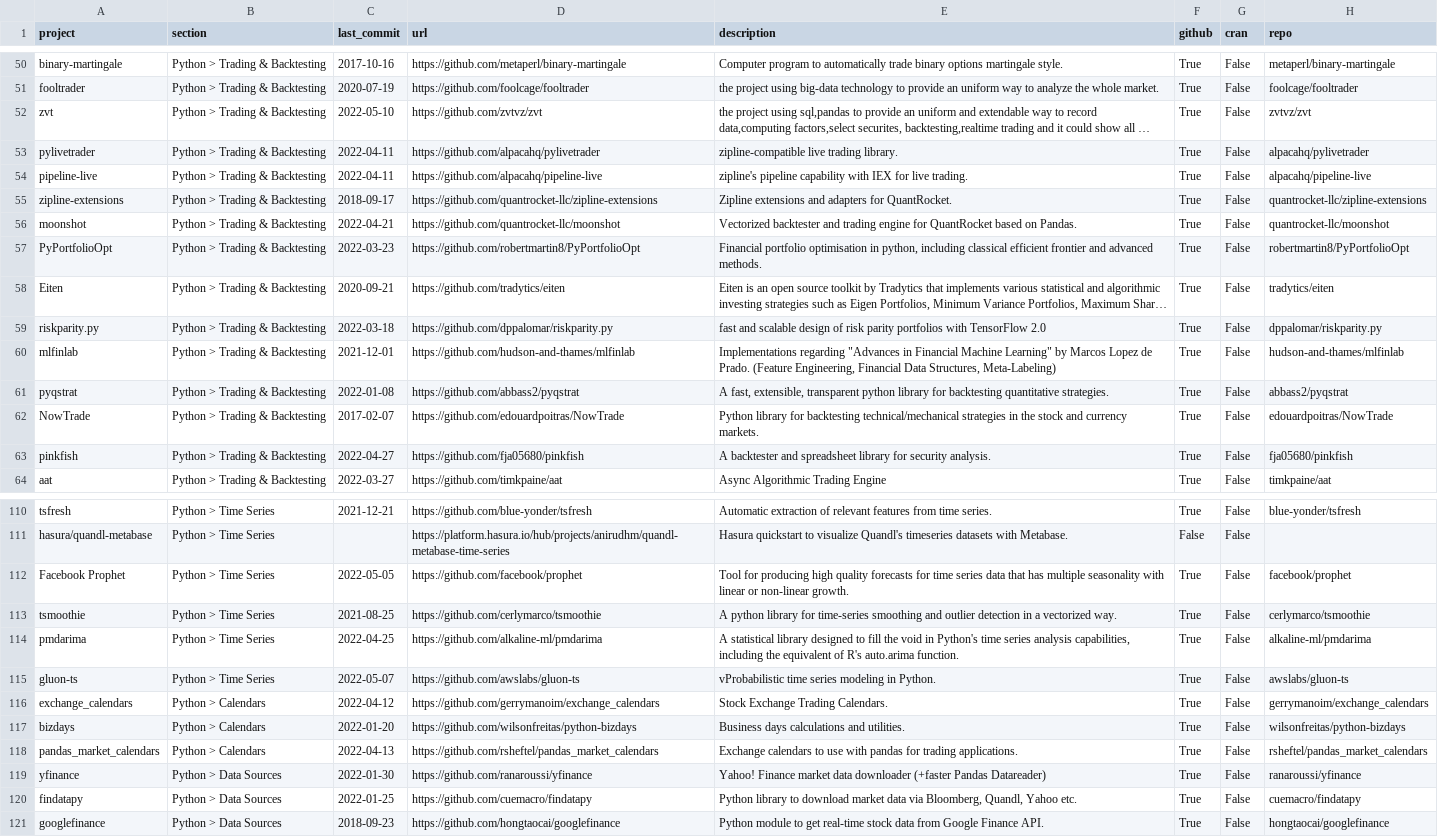
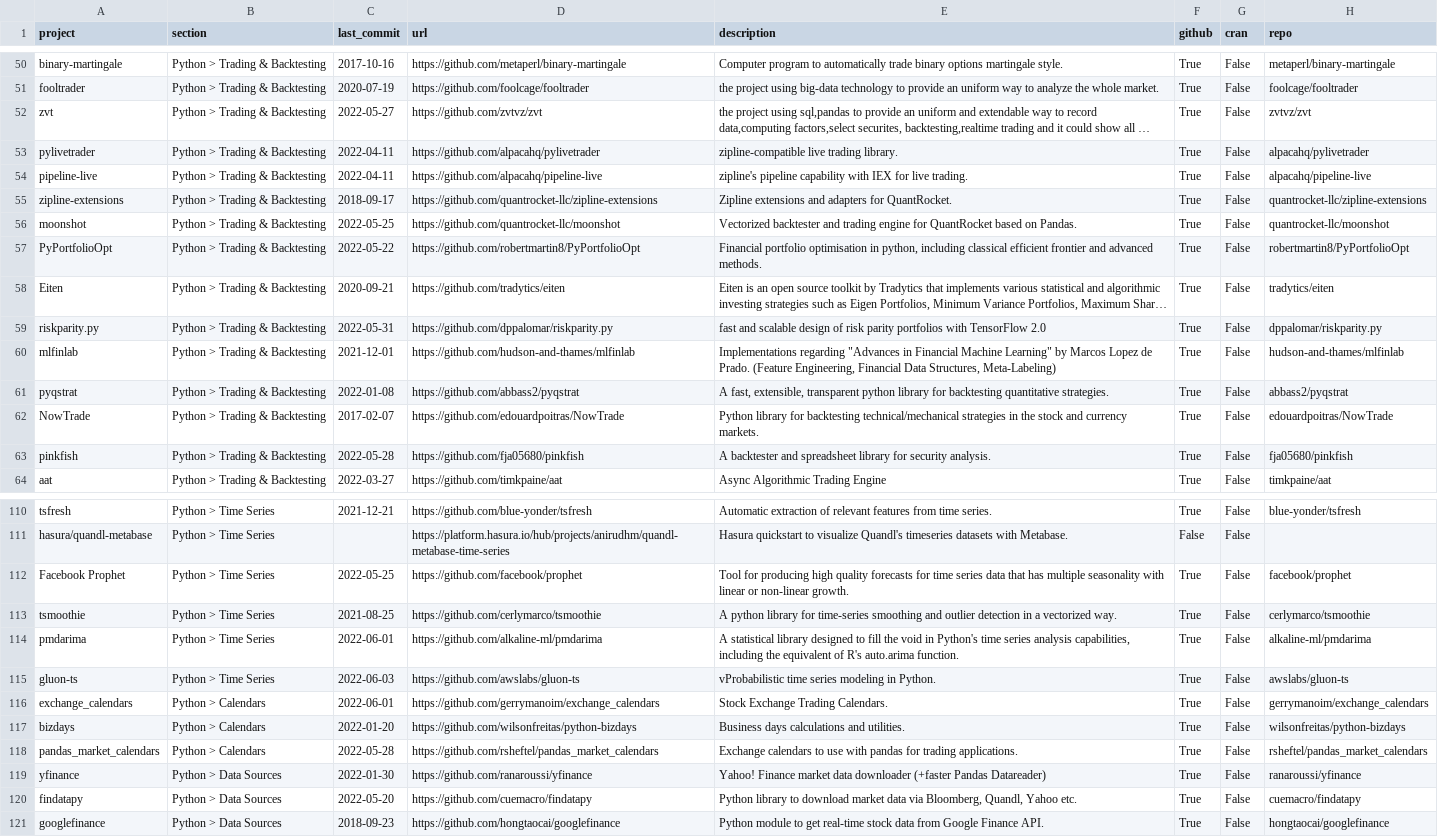
Before and after one commit to dev-protocol/AWESOME-QUANT, a CSV file: projects.csv, drawn as a sheet; only a part is shown, gaps mark what is left out; long unchanged cells end in …; the diff covers the shown part only; the diff names each change by its address in the sheet, - before the commit and + after, or states it on an @@ line.

```diff
--- a/projects.csv
+++ b/projects.csv
-C52 (last_commit): 2022-05-10
+C52 (last_commit): 2022-05-27
-C56 (last_commit): 2022-04-21
+C56 (last_commit): 2022-05-25
-C57 (last_commit): 2022-03-23
+C57 (last_commit): 2022-05-22
-C59 (last_commit): 2022-03-18
+C59 (last_commit): 2022-05-31
-C63 (last_commit): 2022-04-27
+C63 (last_commit): 2022-05-28
-C112 (last_commit): 2022-05-05
+C112 (last_commit): 2022-05-25
-C114 (last_commit): 2022-04-25
+C114 (last_commit): 2022-06-01
-C115 (last_commit): 2022-05-07
+C115 (last_commit): 2022-06-03
-C116 (last_commit): 2022-04-12
+C116 (last_commit): 2022-06-01
-C118 (last_commit): 2022-04-13
+C118 (last_commit): 2022-05-28
-C120 (last_commit): 2022-01-25
+C120 (last_commit): 2022-05-20
```
Also changed, not shown: 1 added row and 50 edited cells elsewhere in this file, 1 other file.
